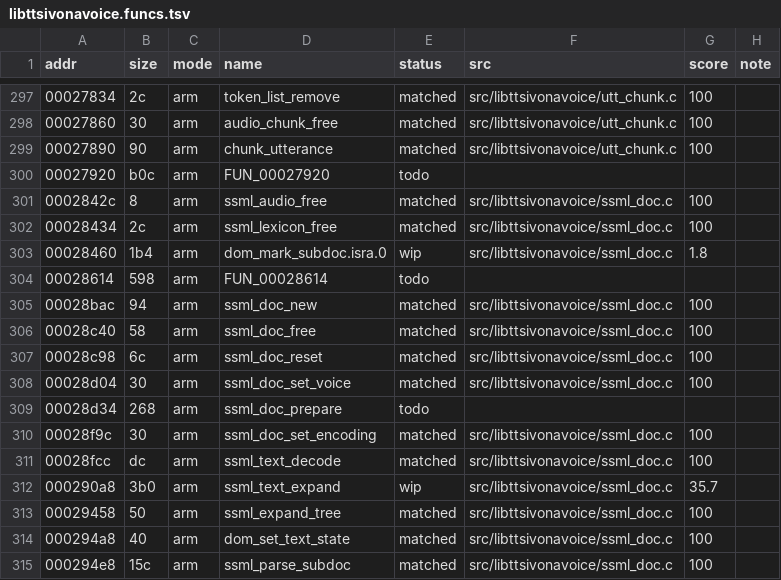
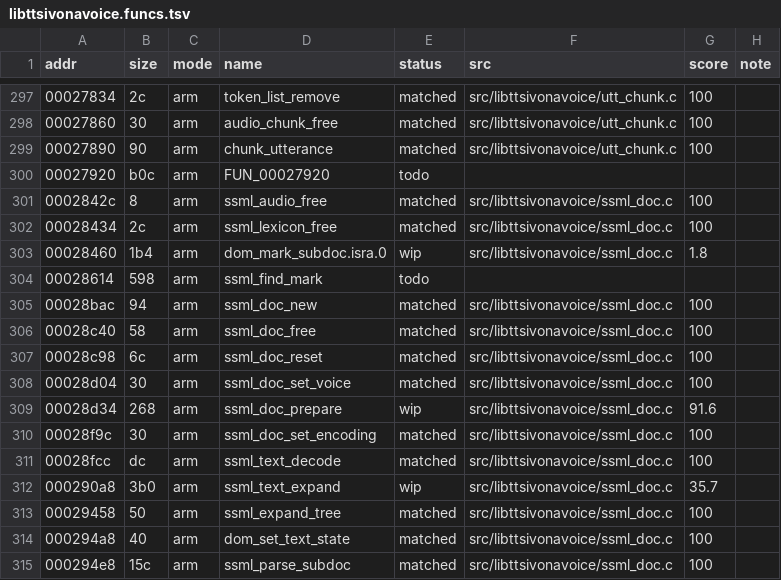
Before and after one commit to sweetbbak/open-ivona, a TSV file: symbols/libttsivonavoice.funcs.tsv, drawn as a sheet; only a part is shown, gaps mark what is left out.

```diff
--- a/symbols/libttsivonavoice.funcs.tsv
+++ b/symbols/libttsivonavoice.funcs.tsv
@@ -303,3 +303,3 @@ addr	size	mode	name	status	src	score	note
 00028460	1b4	arm	dom_mark_subdoc.isra.0	wip	src/libttsivonavoice/ssml_doc.c	1.8	
-00028614	598	arm	FUN_00028614	todo			
+00028614	598	arm	ssml_find_mark	todo			
 00028bac	94	arm	ssml_doc_new	matched	src/libttsivonavoice/ssml_doc.c	100	
@@ -308,3 +308,3 @@ addr	size	mode	name	status	src	score	note
 00028d04	30	arm	ssml_doc_set_voice	matched	src/libttsivonavoice/ssml_doc.c	100	
-00028d34	268	arm	ssml_doc_prepare	todo			
+00028d34	268	arm	ssml_doc_prepare	wip	src/libttsivonavoice/ssml_doc.c	91.6	
 00028f9c	30	arm	ssml_doc_set_encoding	matched	src/libttsivonavoice/ssml_doc.c	100	
```
Also changed, not shown: 1 other file.
